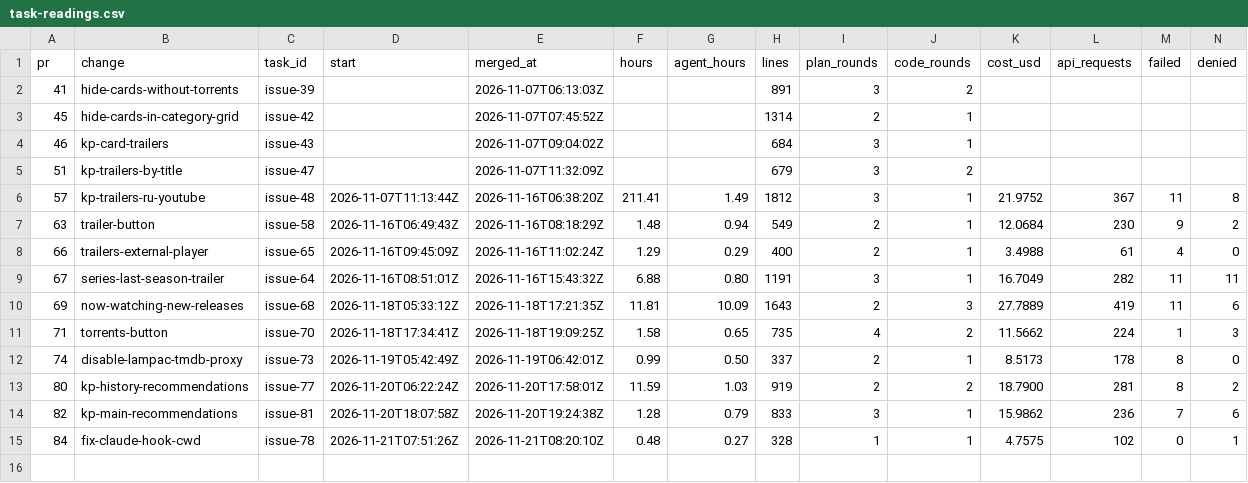
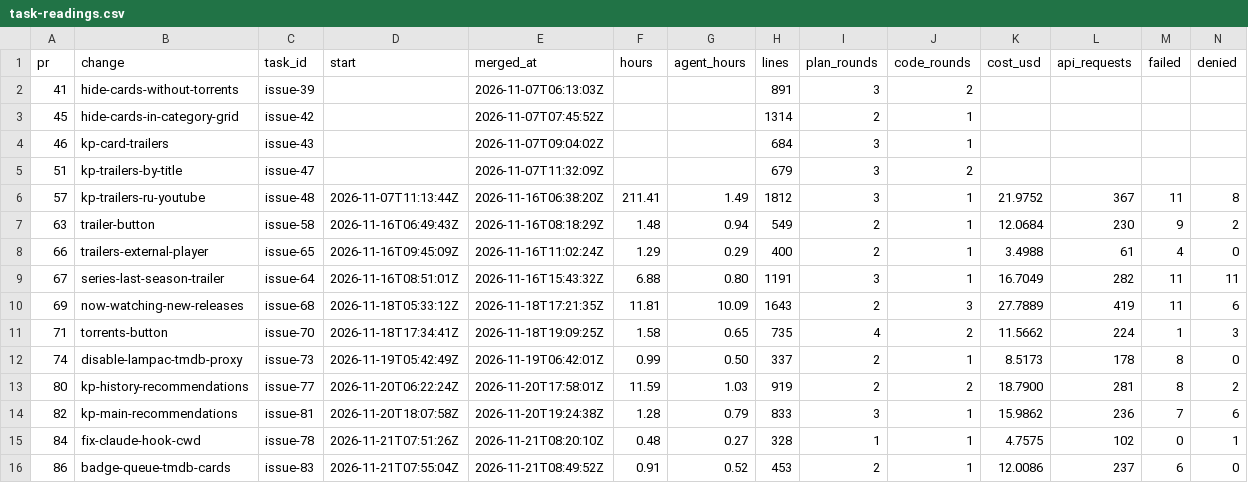
Before and after one commit to ekolvah/lampa-mediacenter, a CSV file: task-readings.csv, drawn as a sheet; only a part is shown; rows hold the shown columns only; the diff names each change by its address in the sheet, - before the commit and + after, or states it on an @@ line.

```diff
--- a/task-readings.csv
+++ b/task-readings.csv
+row 16: 86 | badge-queue-tmdb-cards | issue-83 | 2026-11-21T07:55:04Z | 2026-11-21T08:49:52Z | 0.91 | 0.52 | 453 | 2 | 1 | 12.0086 | 237 | 6 | 0
```
